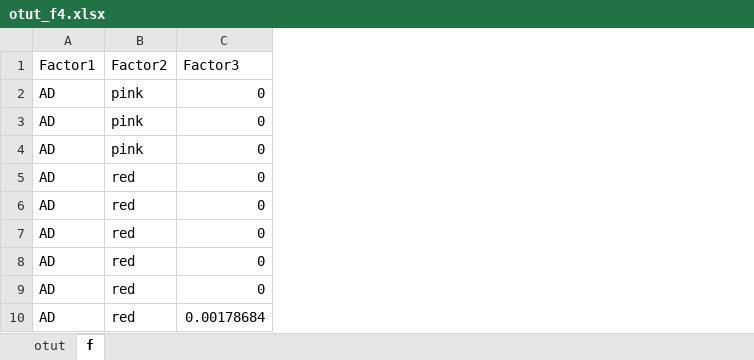
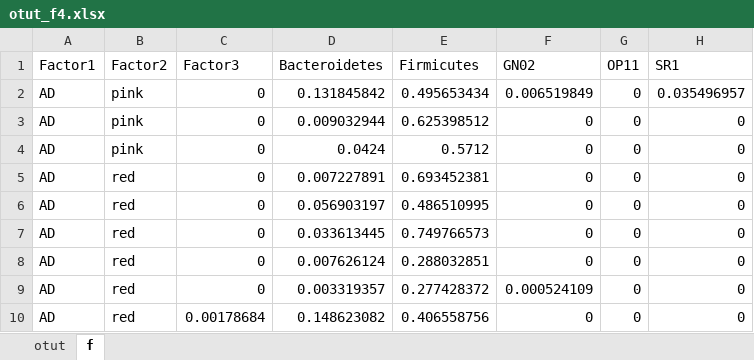
Before and after one commit to tamilyn/shiny-pesame, an Excel workbook: data/otut_f4.xlsx, sheet f, drawn as a sheet; only a part is shown; values as stored, in another font and other column widths than the file's, no borders; the diff names each change by its address in the sheet, - before the commit and + after, or states it on an @@ line.

Commit message:
Update factor panel 1) added skimr histograms 2) remove tabs on factor panel 3) added more factors to sample data file

```diff
--- a/data/otut_f4.xlsx (sheet f)
+++ b/data/otut_f4.xlsx (sheet f)
+column D (Bacteroidetes), rows 2-10: 0.131845842 | 0.009032944 | 0.0424 | 0.007227891 | 0.056903197 | 0.033613445 | 0.007626124 | 0.003319357 | 0.148623082
+column E (Firmicutes), rows 2-10: 0.495653434 | 0.625398512 | 0.5712 | 0.693452381 | 0.486510995 | 0.749766573 | 0.288032851 | 0.277428372 | 0.406558756
+column F (GN02), rows 2-10: 0.006519849 | 0 | 0 | 0 | 0 | 0 | 0 | 0.000524109 | 0
+column G (OP11), rows 2-10: all 0
+column H (SR1), rows 2-10: 0.035496957 | 0 | 0 | 0 | 0 | 0 | 0 | 0 | 0
```
Also changed, not shown: 6 other files.
